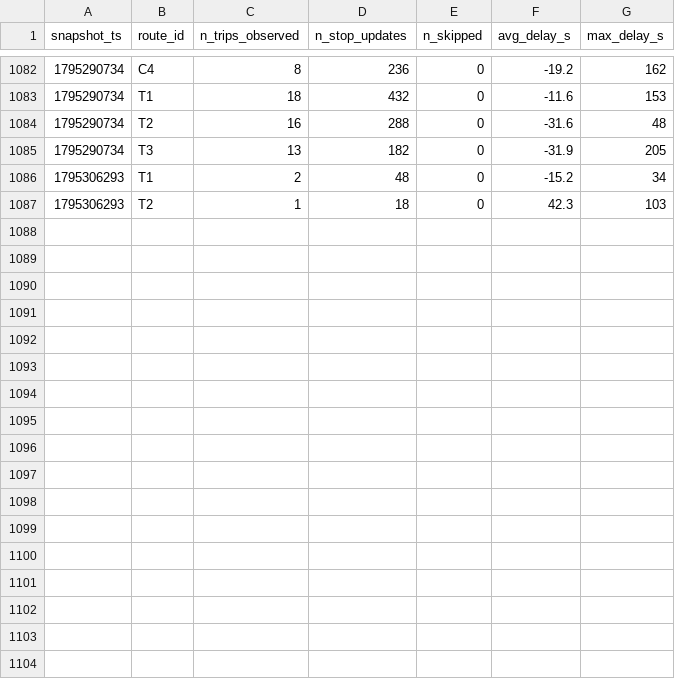
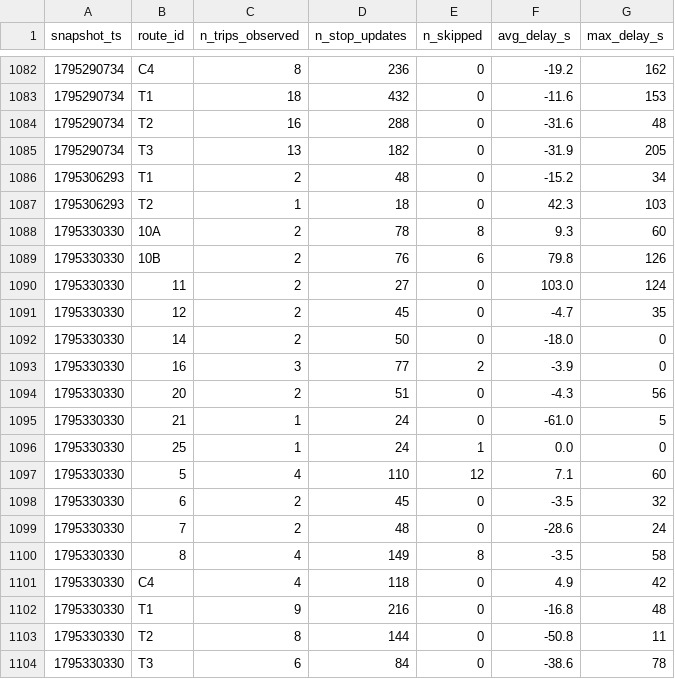
Before and after one commit to joel-tchinda-business-intelligence/smart-mobility-lemans, a CSV file: data/history/route_delays_2026-11.csv, drawn as a sheet; only a part is shown, gaps mark what is left out; the diff names each change by its address in the sheet, - before the commit and + after, or states it on an @@ line.

```diff
--- a/data/history/route_delays_2026-11.csv
+++ b/data/history/route_delays_2026-11.csv
+row 1088: 1795330330 | 10A | 2 | 78 | 8 | 9.3 | 60
+row 1089: 1795330330 | 10B | 2 | 76 | 6 | 79.8 | 126
+row 1090: 1795330330 | 11 | 2 | 27 | 0 | 103.0 | 124
+row 1091: 1795330330 | 12 | 2 | 45 | 0 | -4.7 | 35
+row 1092: 1795330330 | 14 | 2 | 50 | 0 | -18.0 | 0
+row 1093: 1795330330 | 16 | 3 | 77 | 2 | -3.9 | 0
+row 1094: 1795330330 | 20 | 2 | 51 | 0 | -4.3 | 56
+row 1095: 1795330330 | 21 | 1 | 24 | 0 | -61.0 | 5
+row 1096: 1795330330 | 25 | 1 | 24 | 1 | 0.0 | 0
+row 1097: 1795330330 | 5 | 4 | 110 | 12 | 7.1 | 60
+row 1098: 1795330330 | 6 | 2 | 45 | 0 | -3.5 | 32
+row 1099: 1795330330 | 7 | 2 | 48 | 0 | -28.6 | 24
+row 1100: 1795330330 | 8 | 4 | 149 | 8 | -3.5 | 58
+row 1101: 1795330330 | C4 | 4 | 118 | 0 | 4.9 | 42
+row 1102: 1795330330 | T1 | 9 | 216 | 0 | -16.8 | 48
+row 1103: 1795330330 | T2 | 8 | 144 | 0 | -50.8 | 11
+row 1104: 1795330330 | T3 | 6 | 84 | 0 | -38.6 | 78
```
Also changed, not shown: 1 other file.
